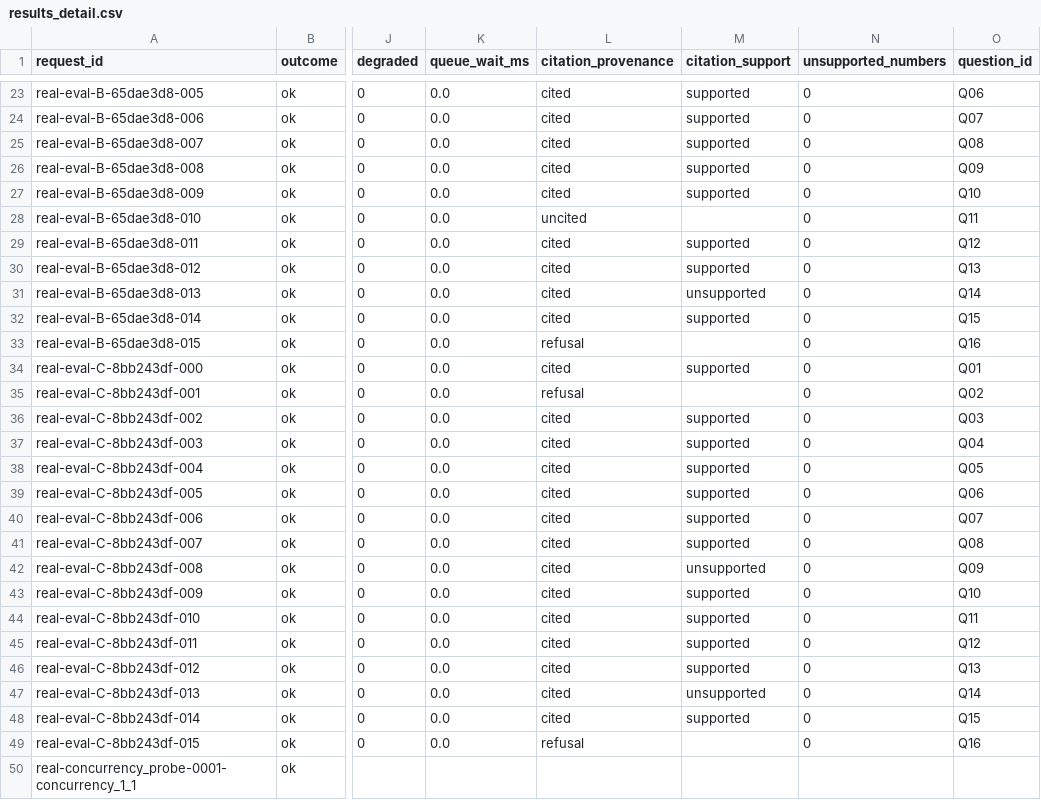
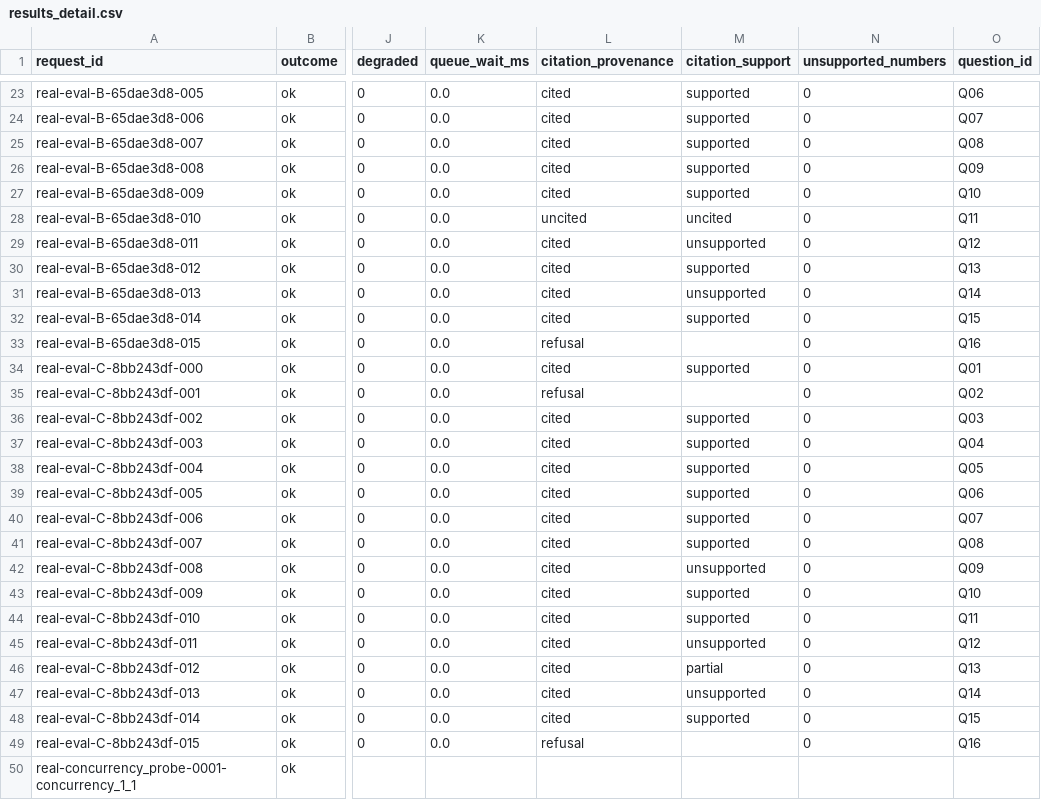
Before and after one commit to aditiraj0129-netizen/vaani-replay, a CSV file: results_detail.csv, drawn as a sheet; only a part is shown, gaps mark what is left out; the diff names each change by its address in the sheet, - before the commit and + after, or states it on an @@ line.

```diff
--- a/results_detail.csv
+++ b/results_detail.csv
-M28 (citation_support): (empty)
+M28 (citation_support): uncited
-M29 (citation_support): supported
+M29 (citation_support): unsupported
-M45 (citation_support): supported
+M45 (citation_support): unsupported
-M46 (citation_support): supported
+M46 (citation_support): partial
```
Also changed, not shown: data/eval/grades.csv, results.csv, 13 other files.
